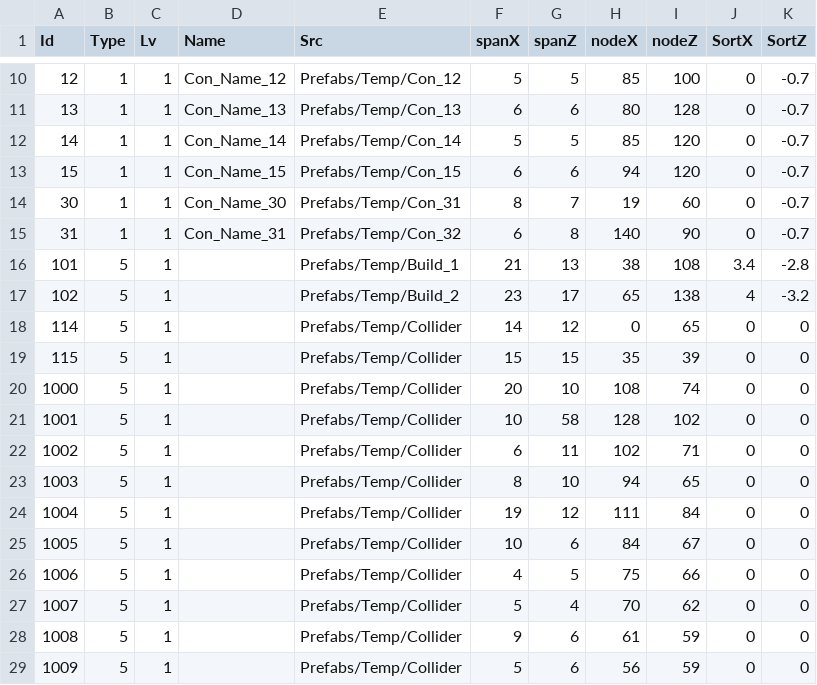
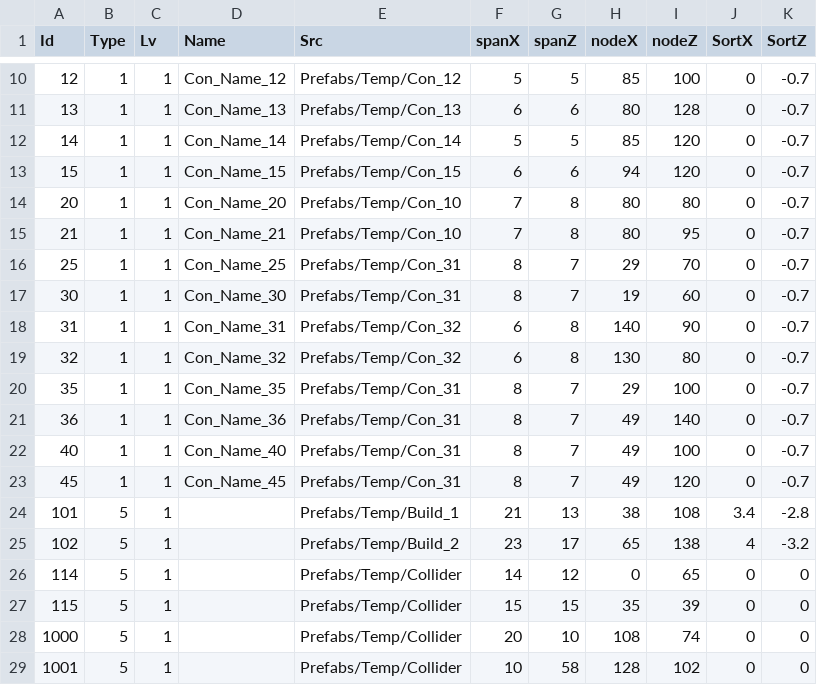
Before and after one commit to ldk18501/TestCreating, a CSV file: Assets/Resources/Data/Buildings.csv, drawn as a sheet; only a part is shown, gaps mark what is left out; the shorter side is filled out with more unchanged rows; the diff names each change by its address in the sheet, - before the commit and + after, or states it on an @@ line.

```diff
--- a/Assets/Resources/Data/Buildings.csv
+++ b/Assets/Resources/Data/Buildings.csv
+row 14: 20 | 1 | 1 | Con_Name_20 | Prefabs/Temp/Con_10 | 7 | 8 | 80 | 80 | 0 | -0.7
+row 15: 21 | 1 | 1 | Con_Name_21 | Prefabs/Temp/Con_10 | 7 | 8 | 80 | 95 | 0 | -0.7
+row 16: 25 | 1 | 1 | Con_Name_25 | Prefabs/Temp/Con_31 | 8 | 7 | 29 | 70 | 0 | -0.7
+row 19: 32 | 1 | 1 | Con_Name_32 | Prefabs/Temp/Con_32 | 6 | 8 | 130 | 80 | 0 | -0.7
+row 20: 35 | 1 | 1 | Con_Name_35 | Prefabs/Temp/Con_31 | 8 | 7 | 29 | 100 | 0 | -0.7
+row 21: 36 | 1 | 1 | Con_Name_36 | Prefabs/Temp/Con_31 | 8 | 7 | 49 | 140 | 0 | -0.7
+row 22: 40 | 1 | 1 | Con_Name_40 | Prefabs/Temp/Con_31 | 8 | 7 | 49 | 100 | 0 | -0.7
+row 23: 45 | 1 | 1 | Con_Name_45 | Prefabs/Temp/Con_31 | 8 | 7 | 49 | 120 | 0 | -0.7
```
Also changed, not shown: Assets/Resources/Data/BuildingTasks.csv, Assets/Resources/Data/Items.csv, 36 other files.
